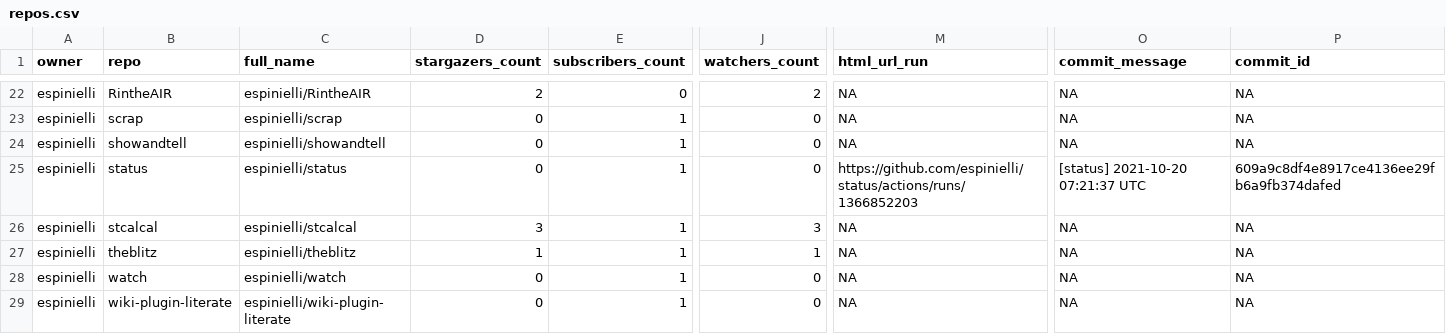
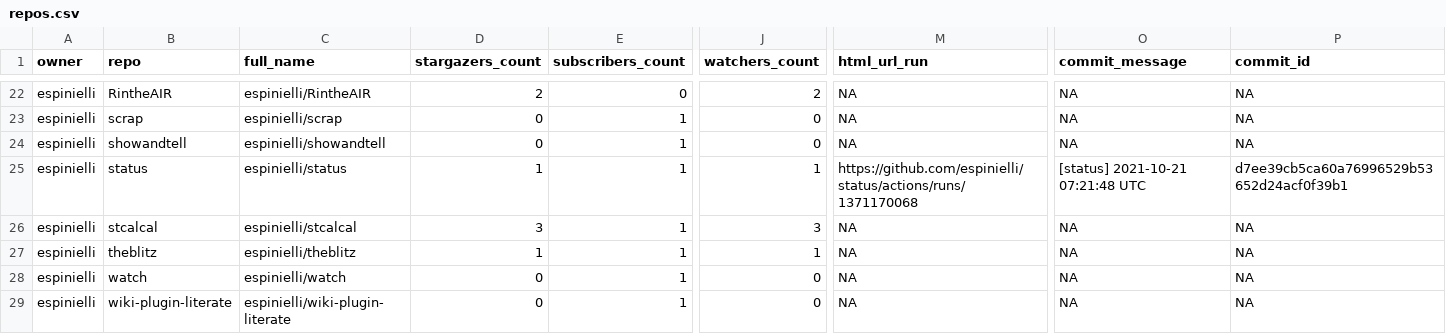
Before and after one commit to nmfs-ost/FIT-status, a CSV file: repos.csv, drawn as a sheet; only a part is shown, gaps mark what is left out; the diff names each change by its address in the sheet, - before the commit and + after, or states it on an @@ line.

```diff
--- a/repos.csv
+++ b/repos.csv
-D25 (stargazers_count): 0
+D25 (stargazers_count): 1
-J25 (watchers_count): 0
+J25 (watchers_count): 1
-M25 (html_url_run): https://github.com/espinielli/status/actions/runs/1366852203
+M25 (html_url_run): https://github.com/espinielli/status/actions/runs/1371170068
-O25 (commit_message): [status] 2021-10-20 07:21:37 UTC
+O25 (commit_message): [status] 2021-10-21 07:21:48 UTC
-P25 (commit_id): 609a9c8df4e8917ce4136ee29fb6a9fb374dafed
+P25 (commit_id): d7ee39cb5ca60a76996529b53652d24acf0f39b1
```
Also changed, not shown: 1 other file.
